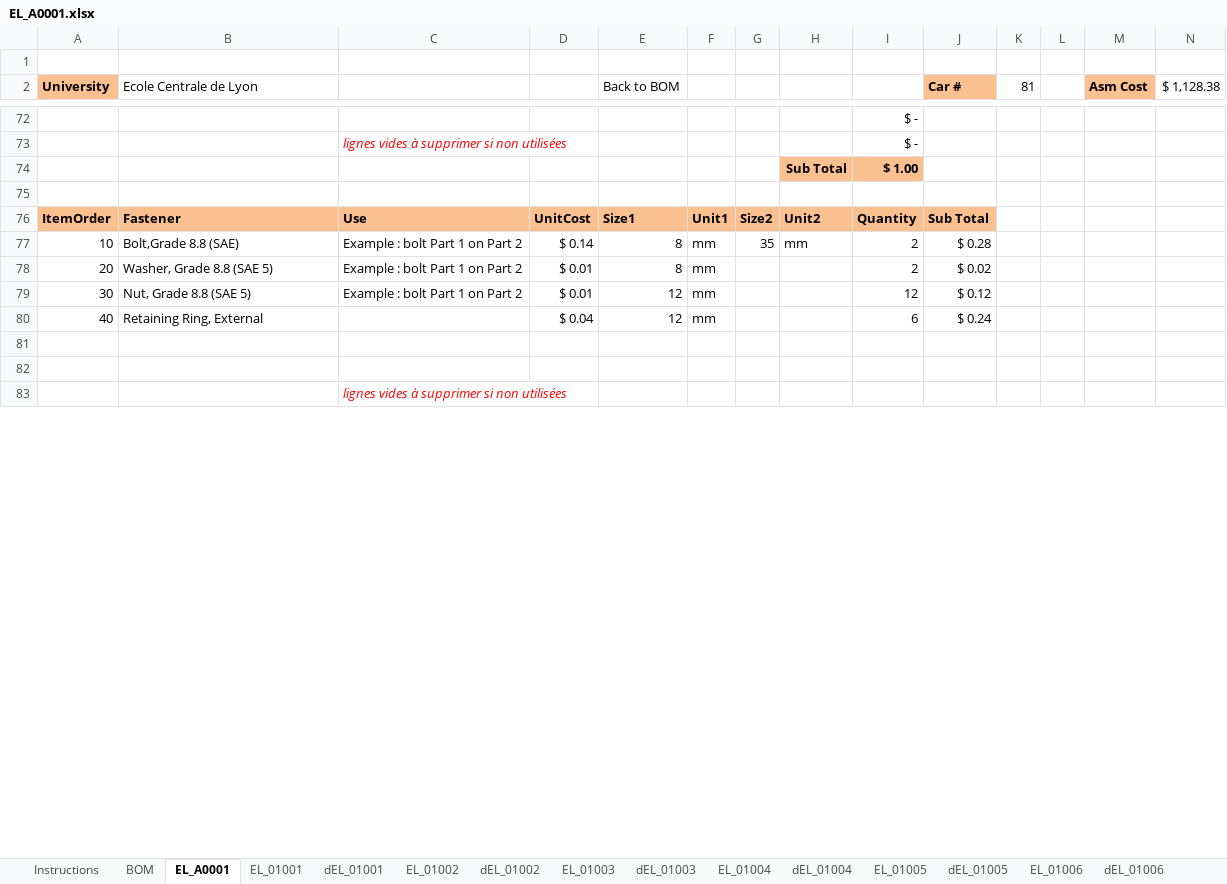
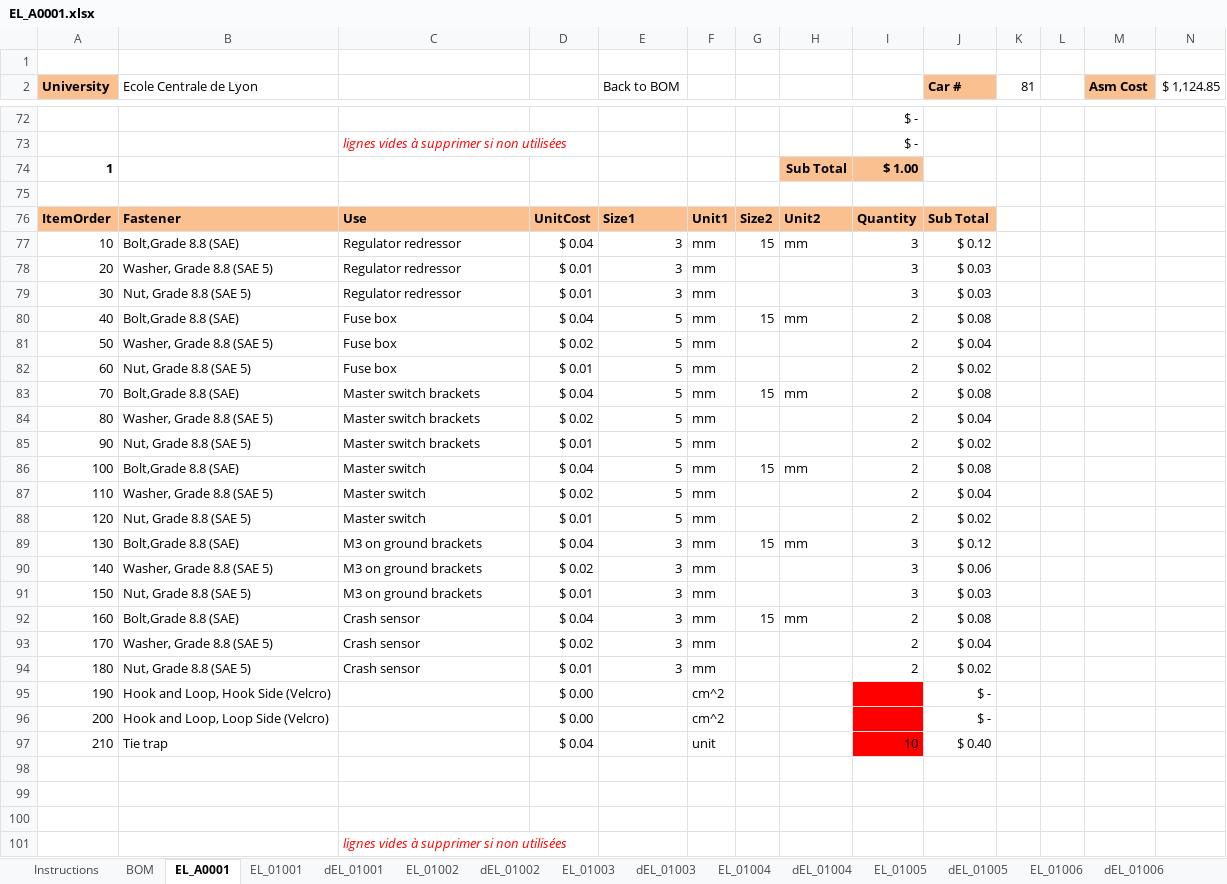
Before and after one commit to epsa-team/Vulcanix-v1.0, an Excel workbook: EL - Electrical/Cost/EL_A0001.xlsx, sheet EL_A0001, drawn as a sheet; only a part is shown, gaps mark what is left out; values as stored, in another font and other column widths than the file's, no borders; addresses are those after the commit; the diff covers the shown part only; the diff names each change by its address in the sheet, - before the commit and + after, or states it on an @@ line.

```diff
--- a/EL - Electrical/Cost/EL_A0001.xlsx (sheet EL_A0001)
+++ b/EL - Electrical/Cost/EL_A0001.xlsx (sheet EL_A0001)
-N2: $ 1,128.38
+N2: $ 1,124.85
-A74 (University): (empty)
+A74 (University): 1
-C77:C79: Example : bolt Part 1 on Part 2
+C77:C79: Regulator redressor
-D77: $ 0.14
+D77: $ 0.04
-E77:E78 (Back to BOM): 8
+E77:E78 (Back to BOM): 3
-G77: 35
+G77: 15
-I77:I78: 2
+I77:I78: 3
-J77 (Car #): $ 0.28
+J77 (Car #): $ 0.12
-J78 (Car #): $ 0.02
+J78 (Car #): $ 0.03
-E79 (Back to BOM): 12
+E79 (Back to BOM): 3
-I79: 12
+I79: 3
-J79 (Car #): $ 0.12
+J79 (Car #): $ 0.03
+row 80: 40 | Bolt,Grade 8.8 (SAE) | Fuse box | $ 0.04 | 5 | mm | 15 | mm | 2 | $ 0.08
+row 81: 50 | Washer, Grade 8.8 (SAE 5) | Fuse box | $ 0.02 | 5 | mm |  |  | 2 | $ 0.04
+row 82: 60 | Nut, Grade 8.8 (SAE 5) | Fuse box | $ 0.01 | 5 | mm |  |  | 2 | $ 0.02
+row 83: 70 | Bolt,Grade 8.8 (SAE) | Master switch brackets | $ 0.04 | 5 | mm | 15 | mm | 2 | $ 0.08
+row 84: 80 | Washer, Grade 8.8 (SAE 5) | Master switch brackets | $ 0.02 | 5 | mm |  |  | 2 | $ 0.04
+row 85: 90 | Nut, Grade 8.8 (SAE 5) | Master switch brackets | $ 0.01 | 5 | mm |  |  | 2 | $ 0.02
+row 86: 100 | Bolt,Grade 8.8 (SAE) | Master switch | $ 0.04 | 5 | mm | 15 | mm | 2 | $ 0.08
+row 87: 110 | Washer, Grade 8.8 (SAE 5) | Master switch | $ 0.02 | 5 | mm |  |  | 2 | $ 0.04
+row 88: 120 | Nut, Grade 8.8 (SAE 5) | Master switch | $ 0.01 | 5 | mm |  |  | 2 | $ 0.02
+row 89: 130 | Bolt,Grade 8.8 (SAE) | M3 on ground brackets | $ 0.04 | 3 | mm | 15 | mm | 3 | $ 0.12
+row 90: 140 | Washer, Grade 8.8 (SAE 5) | M3 on ground brackets | $ 0.02 | 3 | mm |  |  | 3 | $ 0.06
+row 91: 150 | Nut, Grade 8.8 (SAE 5) | M3 on ground brackets | $ 0.01 | 3 | mm |  |  | 3 | $ 0.03
+row 92: 160 | Bolt,Grade 8.8 (SAE) | Crash sensor | $ 0.04 | 3 | mm | 15 | mm | 2 | $ 0.08
+row 93: 170 | Washer, Grade 8.8 (SAE 5) | Crash sensor | $ 0.02 | 3 | mm |  |  | 2 | $ 0.04
+row 94: 180 | Nut, Grade 8.8 (SAE 5) | Crash sensor | $ 0.01 | 3 | mm |  |  | 2 | $ 0.02
+row 95: 190 | Hook and Loop, Hook Side (Velcro) |  | $ 0.00 |  | cm^2 |  |  |  | $ -
+row 96: 200 | Hook and Loop, Loop Side (Velcro) |  | $ 0.00 |  | cm^2 |  |  |  | $ -
+row 97: 210 | Tie trap |  | $ 0.04 |  | unit |  |  | 10 | $ 0.40
-row 98: 40 | Retaining Ring, External |  | $ 0.04 | 12 | mm |  |  | 6 | $ 0.24
+row 98: (empty)
```
Also changed, not shown: 5 edited cells elsewhere in this sheet, sheet BOM, EL - Electrical/Cost/EL_A0003.xlsx.
